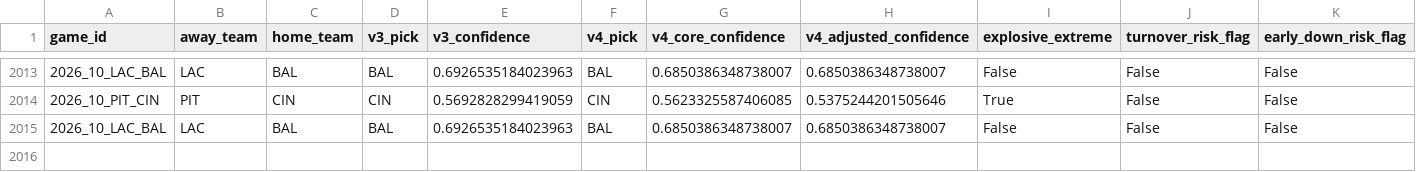
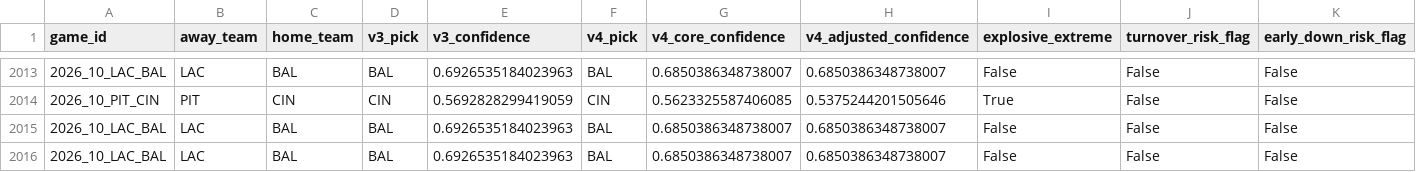
Before and after one commit to bp111301/bp-sports, a CSV file: data/ledger/prediction_ledger.csv, drawn as a sheet; only a part is shown, gaps mark what is left out; rows hold the shown columns only; the diff names each change by its address in the sheet, - before the commit and + after, or states it on an @@ line.

```diff
--- a/data/ledger/prediction_ledger.csv
+++ b/data/ledger/prediction_ledger.csv
+row 2016: 2026_10_LAC_BAL | LAC | BAL | BAL | 0.6926535184023963 | BAL | 0.6850386348738007 | 0.6850386348738007 | False | False | False
```
Also changed, not shown: bp_week5_website_feed.csv, data/current/website_feed.csv, 4 other files.
